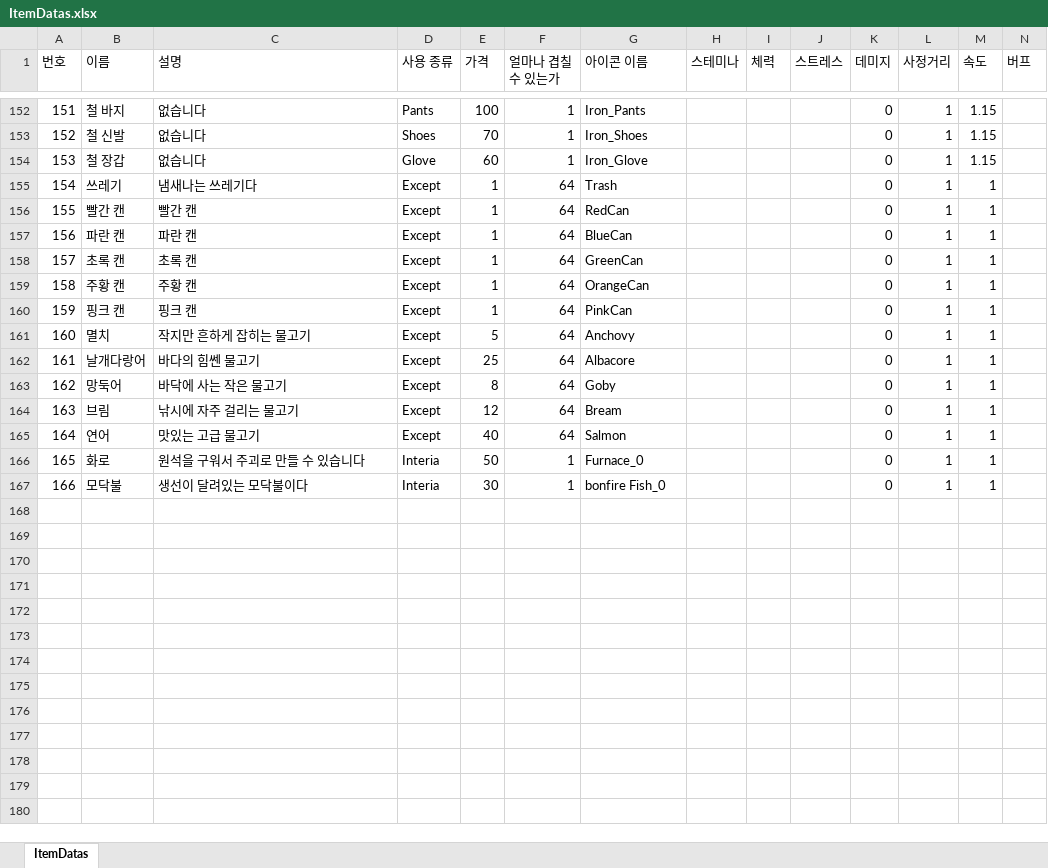
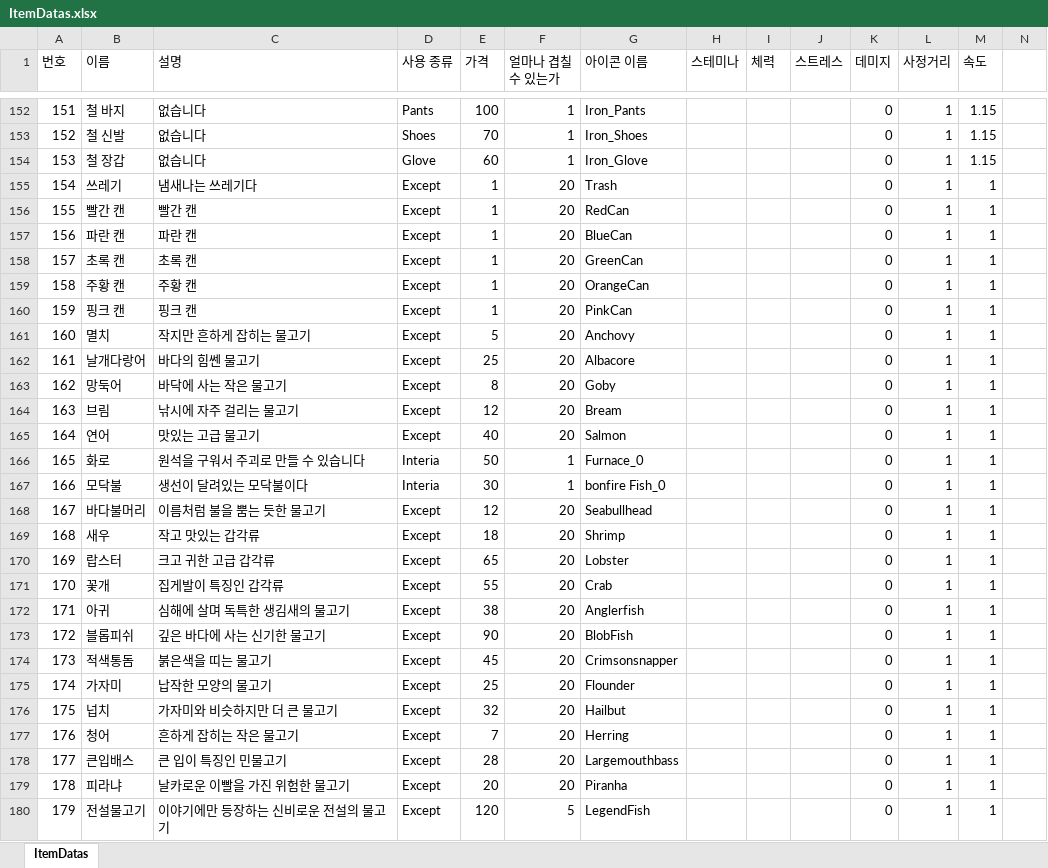
Before and after one commit to Yun-Jiyeol/Become_Celebrity_on_Farm, an Excel workbook: Assets/Resources/Additional/Excel/ItemDatas.xlsx, sheet ItemDatas, drawn as a sheet; only a part is shown, gaps mark what is left out; values as stored, in another font and other column widths than the file's, no borders; the diff covers the shown part only; the diff names each change by its address in the sheet, - before the commit and + after, or states it on an @@ line.

```diff
--- a/Assets/Resources/Additional/Excel/ItemDatas.xlsx (sheet ItemDatas)
+++ b/Assets/Resources/Additional/Excel/ItemDatas.xlsx (sheet ItemDatas)
-N1: 버프
+N1: (empty)
-F155:F165 (얼마나 겹칠 수 있는가): 64
+F155:F165 (얼마나 겹칠 수 있는가): 20
+row 168: 167 | 바다불머리 | 이름처럼 불을 뿜는 듯한 물고기 | Except | 12 | 20 | Seabullhead |  |  |  | 0 | 1 | 1
+row 169: 168 | 새우 | 작고 맛있는 갑각류 | Except | 18 | 20 | Shrimp |  |  |  | 0 | 1 | 1
+row 170: 169 | 랍스터 | 크고 귀한 고급 갑각류 | Except | 65 | 20 | Lobster |  |  |  | 0 | 1 | 1
+row 171: 170 | 꽃개 | 집게발이 특징인 갑각류 | Except | 55 | 20 | Crab |  |  |  | 0 | 1 | 1
+row 172: 171 | 아귀 | 심해에 살며 독특한 생김새의 물고기 | Except | 38 | 20 | Anglerfish |  |  |  | 0 | 1 | 1
+row 173: 172 | 블롭피쉬 | 깊은 바다에 사는 신기한 물고기 | Except | 90 | 20 | BlobFish |  |  |  | 0 | 1 | 1
+row 174: 173 | 적색통돔 | 붉은색을 띠는 물고기 | Except | 45 | 20 | Crimsonsnapper |  |  |  | 0 | 1 | 1
+row 175: 174 | 가자미 | 납작한 모양의 물고기 | Except | 25 | 20 | Flounder |  |  |  | 0 | 1 | 1
+row 176: 175 | 넙치 | 가자미와 비슷하지만 더 큰 물고기 | Except | 32 | 20 | Hailbut |  |  |  | 0 | 1 | 1
+row 177: 176 | 청어 | 흔하게 잡히는 작은 물고기 | Except | 7 | 20 | Herring |  |  |  | 0 | 1 | 1
+row 178: 177 | 큰입배스 | 큰 입이 특징인 민물고기 | Except | 28 | 20 | Largemouthbass |  |  |  | 0 | 1 | 1
+row 179: 178 | 피라냐 | 날카로운 이빨을 가진 위험한 물고기 | Except | 20 | 20 | Piranha |  |  |  | 0 | 1 | 1
+row 180: 179 | 전설물고기 | 이야기에만 등장하는 신비로운 전설의 물고기 | Except | 120 | 5 | LegendFish |  |  |  | 0 | 1 | 1
```
Also changed, not shown: 91 edited cells elsewhere in this sheet, 2 other files.
